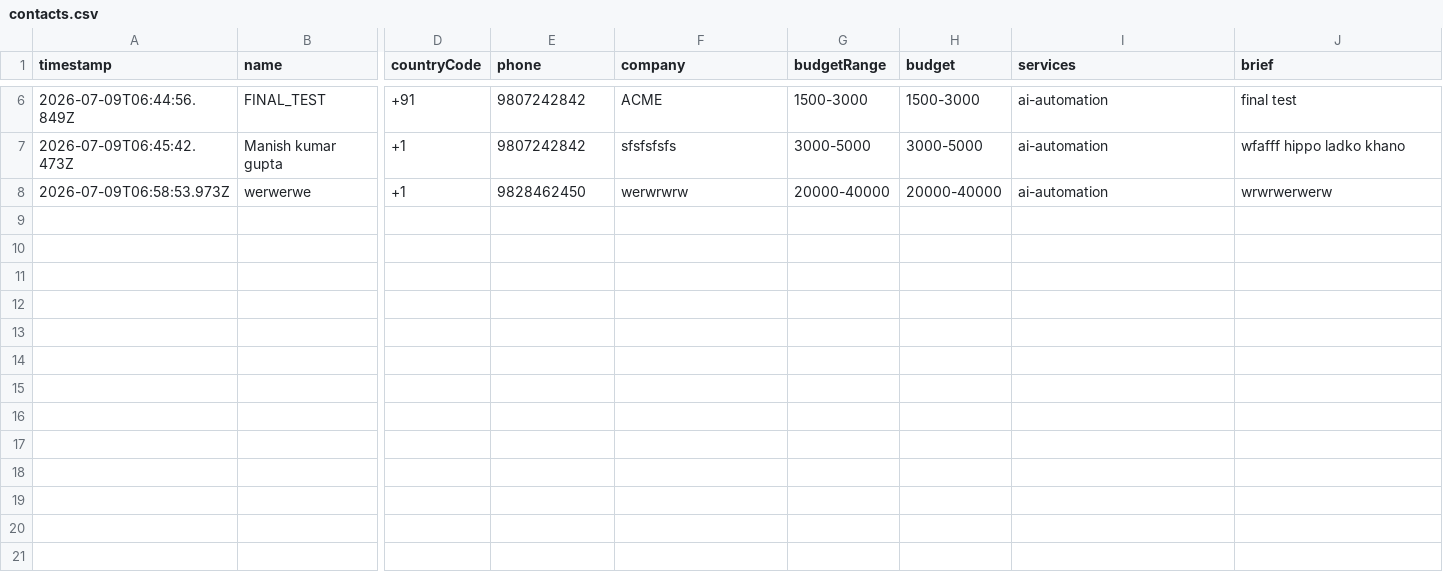
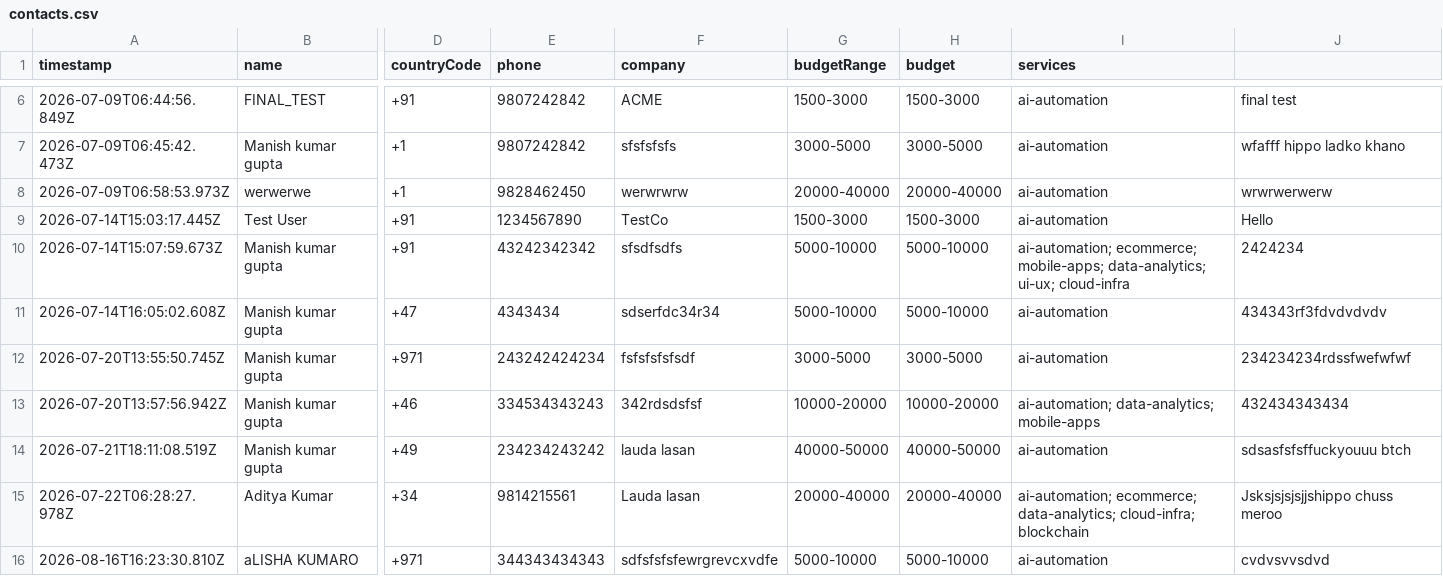
Before and after one commit to manishkrgpta/zentro, a CSV file: contacts.csv, drawn as a sheet; only a part is shown, gaps mark what is left out; rows hold the shown columns only; the diff names each change by its address in the sheet, - before the commit and + after, or states it on an @@ line.

```diff
--- a/contacts.csv
+++ b/contacts.csv
-J1: brief
+J1: (empty)
+row 9: 2026-07-14T15:03:17.445Z | Test User | +91 | 1234567890 | TestCo | 1500-3000 | 1500-3000 | ai-automation | Hello
+row 10: 2026-07-14T15:07:59.673Z | Manish kumar gupta | +91 | 43242342342 | sfsdfsdfs | 5000-10000 | 5000-10000 | ai-automation; ecommerce; mobile-apps; data-analytics; ui-ux; cloud-infra | 2424234
+row 11: 2026-07-14T16:05:02.608Z | Manish kumar gupta | +47 | 4343434 | sdserfdc34r34 | 5000-10000 | 5000-10000 | ai-automation | 434343rf3fdvdvdvdv
+row 12: 2026-07-20T13:55:50.745Z | Manish kumar gupta | +971 | 243242424234 | fsfsfsfsfsdf | 3000-5000 | 3000-5000 | ai-automation | 234234234rdssfwefwfwf
+row 13: 2026-07-20T13:57:56.942Z | Manish kumar gupta | +46 | 334534343243 | 342rdsdsfsf | 10000-20000 | 10000-20000 | ai-automation; data-analytics; mobile-apps | 432434343434
+row 14: 2026-07-21T18:11:08.519Z | Manish kumar gupta | +49 | 234234243242 | lauda lasan | 40000-50000 | 40000-50000 | ai-automation | sdsasfsfsffuckyouuu btch
+row 15: 2026-07-22T06:28:27.978Z | Aditya Kumar | +34 | 9814215561 | Lauda lasan | 20000-40000 | 20000-40000 | ai-automation; ecommerce; data-analytics; cloud-infra; blockchain | Jsksjsjsjsjjshippo chuss meroo
+row 16: 2026-08-16T16:23:30.810Z | aLISHA KUMARO | +971 | 344343434343 | sdfsfsfsfewrgrevcxvdfe | 5000-10000 | 5000-10000 | ai-automation | cvdvsvvsdvd
```
Also changed, not shown: 25 other files.
